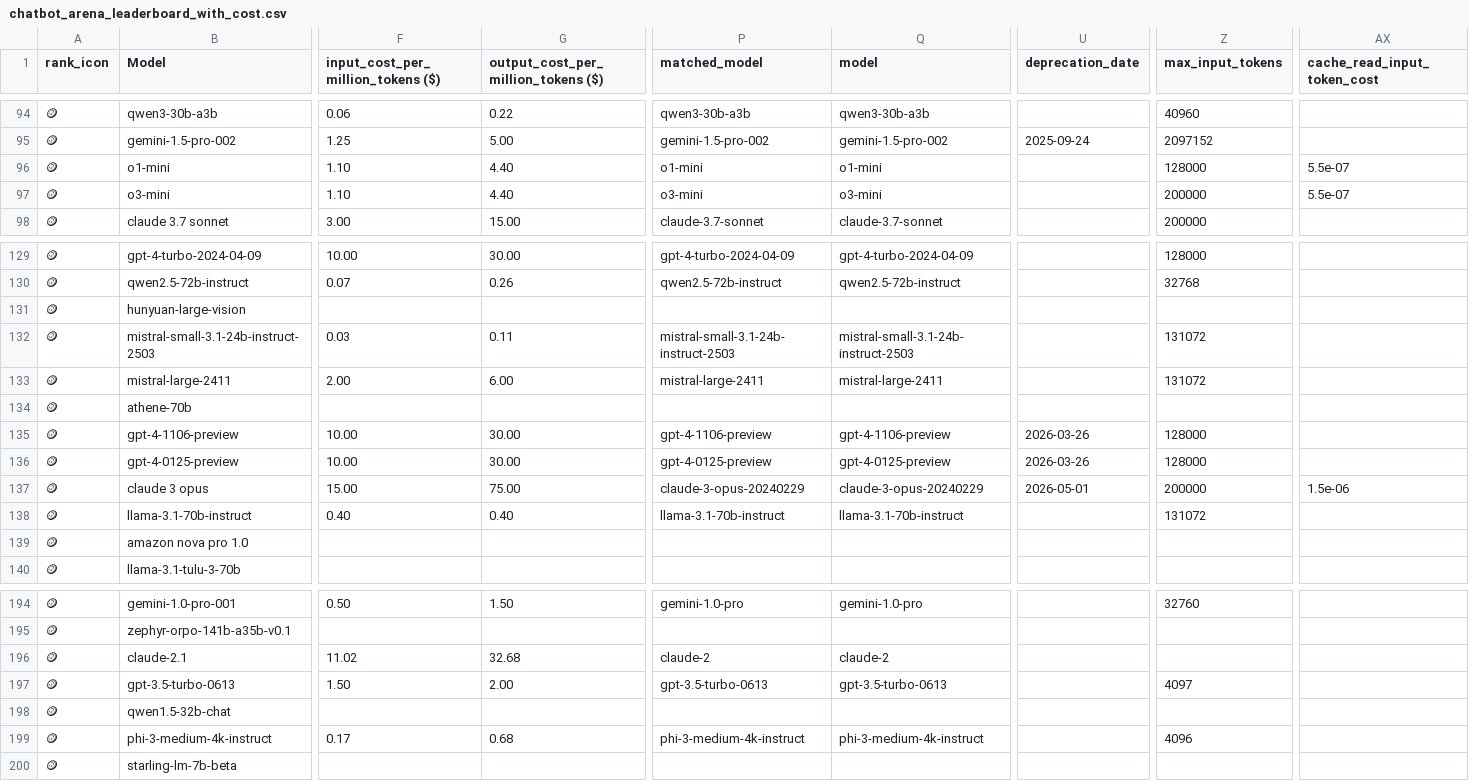
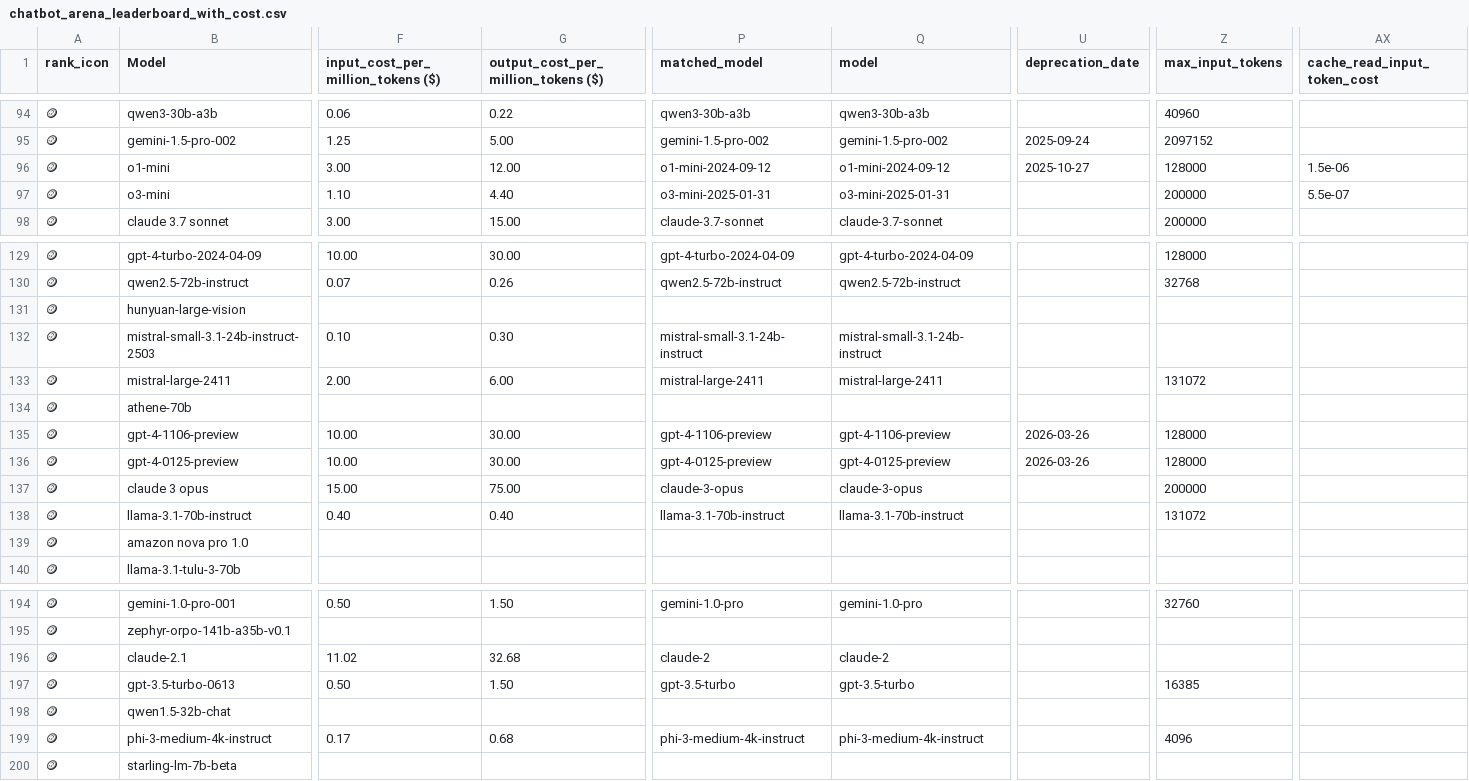
Before and after one commit to ZachLaik/compare-models, a CSV file: chatbot_arena_leaderboard_with_cost.csv, drawn as a sheet; only a part is shown, gaps mark what is left out; the diff covers the shown part only; the diff names each change by its address in the sheet, - before the commit and + after, or states it on an @@ line.

Commit message:
chore: daily leaderboard refresh [skip ci]

```diff
--- a/chatbot_arena_leaderboard_with_cost.csv
+++ b/chatbot_arena_leaderboard_with_cost.csv
-F96: 1.10
+F96: 3.00
-G96: 4.40
+G96: 12.00
-P96 (matched_model): o1-mini
+P96 (matched_model): o1-mini-2024-09-12
-Q96 (model): o1-mini
+Q96 (model): o1-mini-2024-09-12
-U96 (deprecation_date): (empty)
+U96 (deprecation_date): 2025-10-27
-AX96 (cache_read_input_token_cost): 5.5e-07
+AX96 (cache_read_input_token_cost): 1.5e-06
-P97 (matched_model): o3-mini
+P97 (matched_model): o3-mini-2025-01-31
-Q97 (model): o3-mini
+Q97 (model): o3-mini-2025-01-31
-F132: 0.03
+F132: 0.10
-G132: 0.11
+G132: 0.30
-P132 (matched_model): mistral-small-3.1-24b-instruct-2503
+P132 (matched_model): mistral-small-3.1-24b-instruct
-Q132 (model): mistral-small-3.1-24b-instruct-2503
+Q132 (model): mistral-small-3.1-24b-instruct
-Z132 (max_input_tokens): 131072
+Z132 (max_input_tokens): (empty)
-P137 (matched_model): claude-3-opus-20240229
+P137 (matched_model): claude-3-opus
-Q137 (model): claude-3-opus-20240229
+Q137 (model): claude-3-opus
-U137 (deprecation_date): 2026-05-01
+U137 (deprecation_date): (empty)
-AX137 (cache_read_input_token_cost): 1.5e-06
+AX137 (cache_read_input_token_cost): (empty)
-F197: 1.50
+F197: 0.50
-G197: 2.00
+G197: 1.50
-P197 (matched_model): gpt-3.5-turbo-0613
+P197 (matched_model): gpt-3.5-turbo
-Q197 (model): gpt-3.5-turbo-0613
+Q197 (model): gpt-3.5-turbo
-Z197 (max_input_tokens): 4097
+Z197 (max_input_tokens): 16385
```
Also changed, not shown: 127 edited cells elsewhere in this file, 1 other file.
